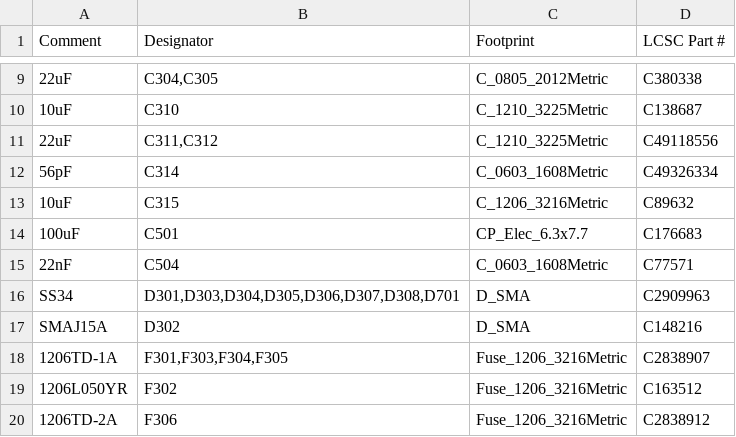
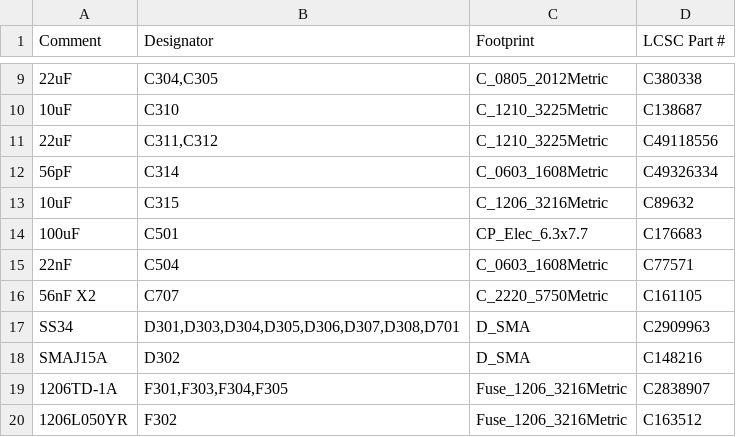
Before and after one commit to itorralbo/open-saeco-controller, a CSV file: hardware/controller/fabrication/controller-core-reva-bom-jlcpcb.csv, drawn as a sheet; only a part is shown, gaps mark what is left out; the shorter side is filled out with more unchanged rows; the diff names each change by its address in the sheet, - before the commit and + after, or states it on an @@ line.

```diff
--- a/hardware/controller/fabrication/controller-core-reva-bom-jlcpcb.csv
+++ b/hardware/controller/fabrication/controller-core-reva-bom-jlcpcb.csv
+row 16: 56nF X2 | C707 | C_2220_5750Metric | C161105
```
Also changed, not shown: hardware/controller/bom-draft.csv, hardware/controller/fabrication/controller-core-reva-cpl-jlcpcb.csv, 39 other files.
